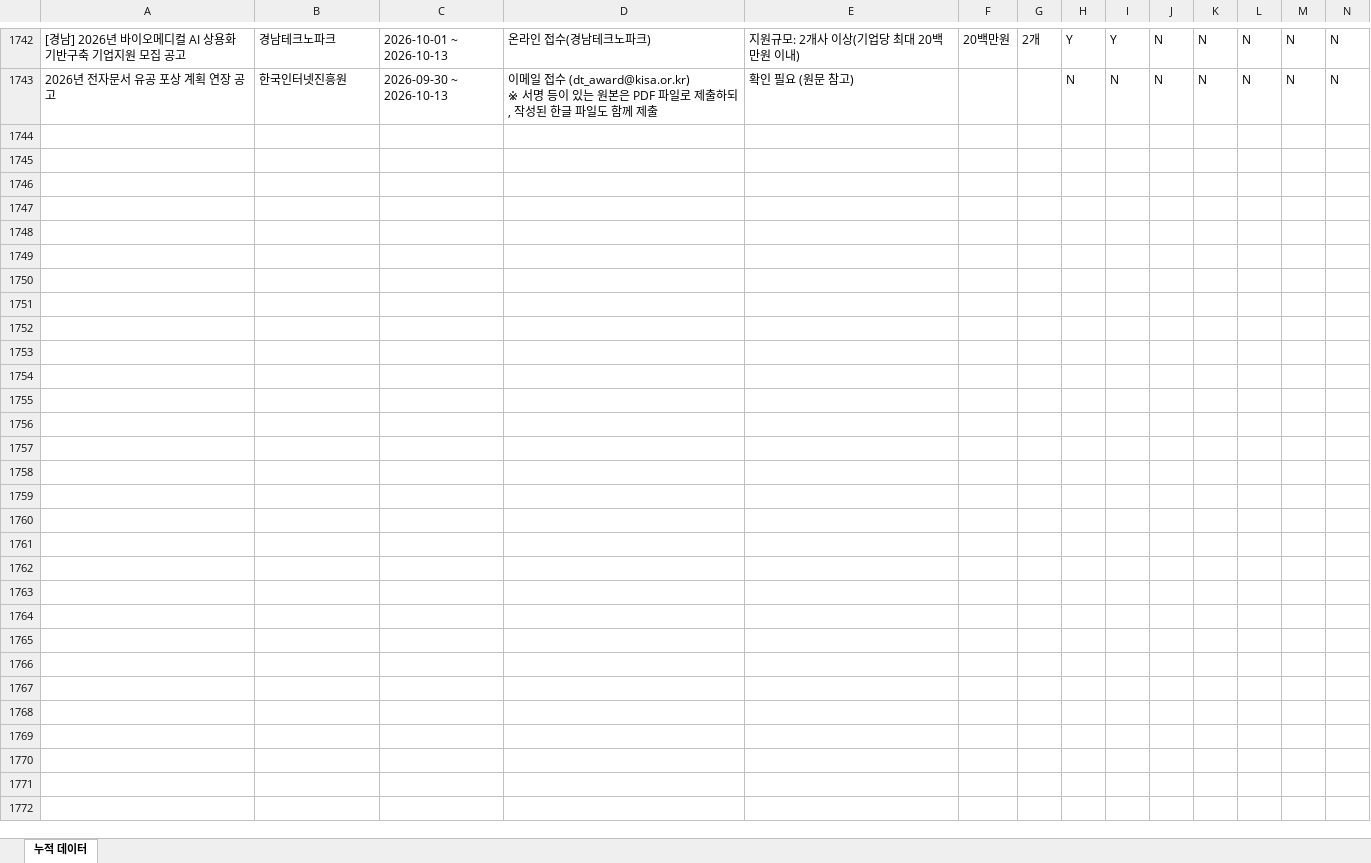
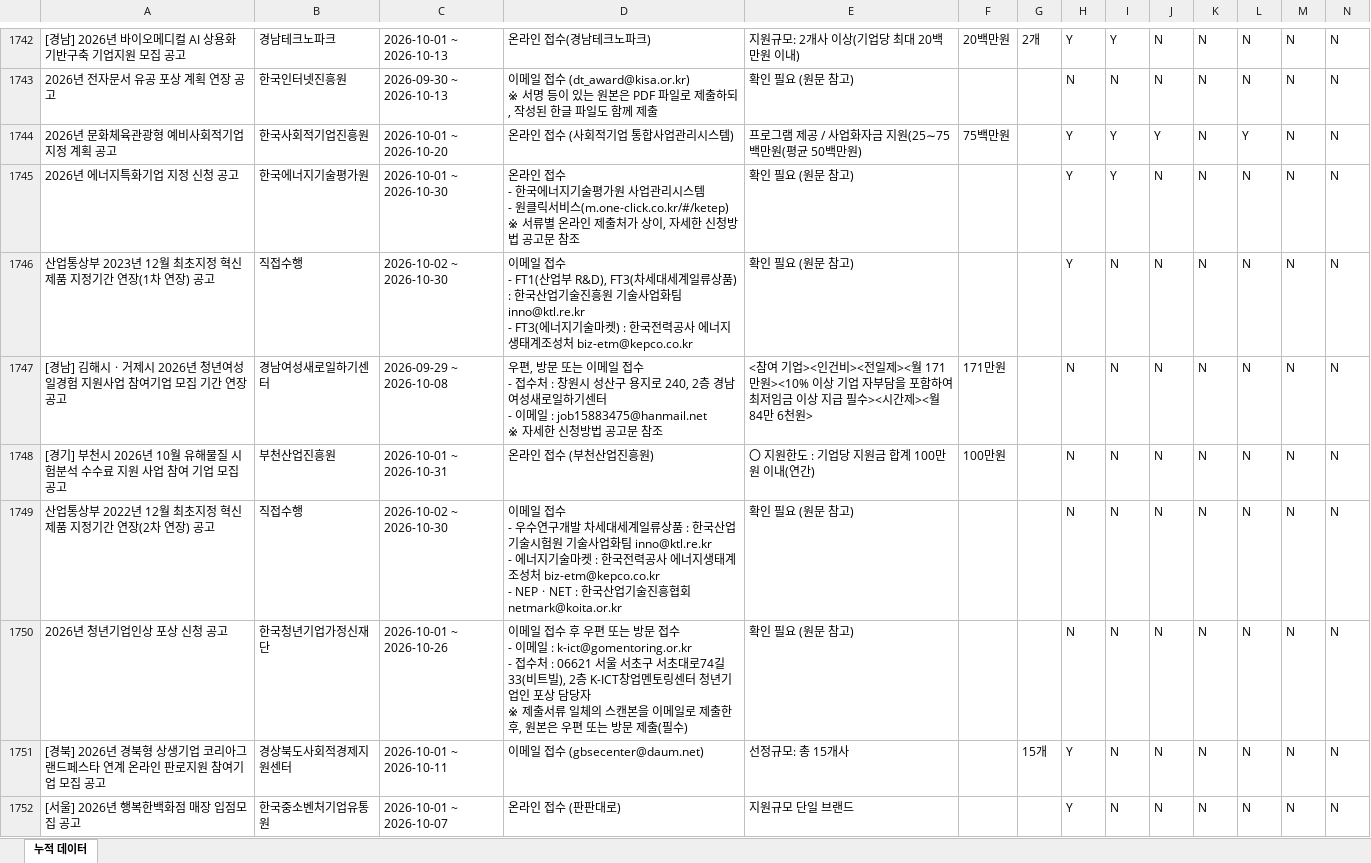
Before and after one commit to niceeun0/B2G_DASHBOARD, an Excel workbook: data/daily_accumulated.xlsx, sheet 누적 데이터, drawn as a sheet; only a part is shown, gaps mark what is left out; values as stored, in another font and other column widths than the file's, no borders; rows hold the shown columns only; ↵ is a line break in a cell; the diff covers the shown part only; the diff names each change by its address in the sheet, - before the commit and + after, or states it on an @@ line.

```diff
--- a/data/daily_accumulated.xlsx (sheet 누적 데이터)
+++ b/data/daily_accumulated.xlsx (sheet 누적 데이터)
+row 1744: 2026년 문화체육관광형 예비사회적기업 지정 계획 공고 | 한국사회적기업진흥원 | 2026-10-01 ~ 2026-10-20 | 온라인 접수 (사회적기업 통합사업관리시스템) | 프로그램 제공 / 사업화자금 지원(25∼75백만원(평균 50백만원) | 75백만원 |  | Y | Y | Y | N | Y | N | N
+row 1745: 2026년 에너지특화기업 지정 신청 공고 | 한국에너지기술평가원 | 2026-10-01 ~ 2026-10-30 | 온라인 접수 ↵ - 한국에너지기술평가원 사업관리시스템 ↵ - 원클릭서비스(m.one-click.co.kr/#/ketep) ↵ ※ 서류별 온라인 제출처가 상이, 자세한 신청방법 공고문 참조 | 확인 필요 (원문 참고) |  |  | Y | Y | N | N | N | N | N
+row 1746: 산업통상부 2023년 12월 최초지정 혁신제품 지정기간 연장(1차 연장) 공고 | 직접수행 | 2026-10-02 ~ 2026-10-30 | 이메일 접수 ↵ - FT1(산업부 R&D), FT3(차세대세계일류상품) : 한국산업기술진흥원 기술사업화팀 inno@ktl.re.kr ↵ - FT3(에너지기술마켓) : 한국전력공사 에너지생태계조성처 biz-etm@kepco.co.kr | 확인 필요 (원문 참고) |  |  | Y | N | N | N | N | N | N
+row 1747: [경남] 김해시ㆍ거제시 2026년 청년여성 일경험 지원사업 참여기업 모집 기간 연장 공고 | 경남여성새로일하기센터 | 2026-09-29 ~ 2026-10-08 | 우편, 방문 또는 이메일 접수 ↵ - 접수처 : 창원시 성산구 용지로 240, 2층 경남여성새로일하기센터 ↵ - 이메일 : job15883475@hanmail.net ↵ ※ 자세한 신청방법 공고문 참조 | <참여 기업><인건비><전일제><월 171만원><10% 이상 기업 자부담을 포함하여 최저임금 이상 지급 필수><시간제><월 84만 6천원> | 171만원 |  | N | N | N | N | N | N | N
+row 1748: [경기] 부천시 2026년 10월 유해물질 시험분석 수수료 지원 사업 참여 기업 모집 공고 | 부천산업진흥원 | 2026-10-01 ~ 2026-10-31 | 온라인 접수 (부천산업진흥원) | 〇 지원한도 : 기업당 지원금 합계 100만원 이내(연간) | 100만원 |  | N | N | N | N | N | N | N
+row 1749: 산업통상부 2022년 12월 최초지정 혁신제품 지정기간 연장(2차 연장) 공고 | 직접수행 | 2026-10-02 ~ 2026-10-30 | 이메일 접수 ↵ - 우수연구개발 차세대세계일류상품 : 한국산업기술시험원 기술사업화팀 inno@ktl.re.kr ↵ - 에너지기술마켓 : 한국전력공사 에너지생태계조성처 biz-etm@kepco.co.kr ↵ - NEPㆍNET : 한국산업기술진흥협회 netmark@koita.or.kr | 확인 필요 (원문 참고) |  |  | N | N | N | N | N | N | N
+row 1750: 2026년 청년기업인상 포상 신청 공고 | 한국청년기업가정신재단 | 2026-10-01 ~ 2026-10-26 | 이메일 접수 후 우편 또는 방문 접수 ↵ - 이메일 : k-ict@gomentoring.or.kr ↵ - 접수처 : 06621 서울 서초구 서초대로74길 33(비트빌), 2층 K-ICT창업멘토링센터 청년기업인 포상 담당자 ↵ ※ 제출서류 일체의 스캔본을 이메일로 제출한 후, 원본은 우편 또는 방문 제출(필수) | 확인 필요 (원문 참고) |  |  | N | N | N | N | N | N | N
+row 1751: [경북] 2026년 경북형 상생기업 코리아그랜드페스타 연계 온라인 판로지원 참여기업 모집 공고 | 경상북도사회적경제지원센터 | 2026-10-01 ~ 2026-10-11 | 이메일 접수 (gbsecenter@daum.net) | 선정규모: 총 15개사 |  | 15개 | Y | N | N | N | N | N | N
+row 1752: [서울] 2026년 행복한백화점 매장 입점모집 공고 | 한국중소벤처기업유통원 | 2026-10-01 ~ 2026-10-07 | 온라인 접수 (판판대로) | 지원규모 단일 브랜드 |  |  | Y | N | N | N | N | N | N
```
Also changed, not shown: 22 added rows elsewhere in this sheet, 2 other files.
